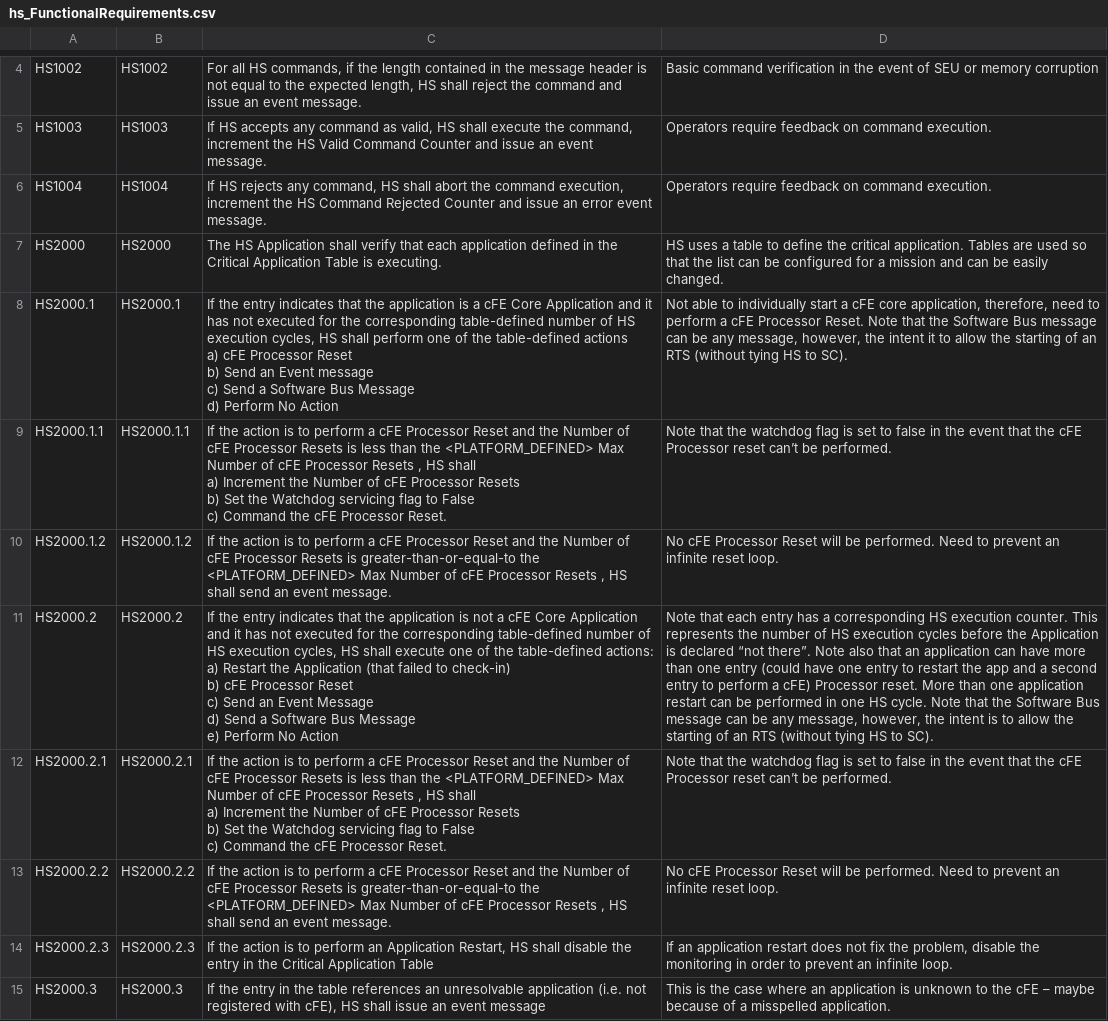
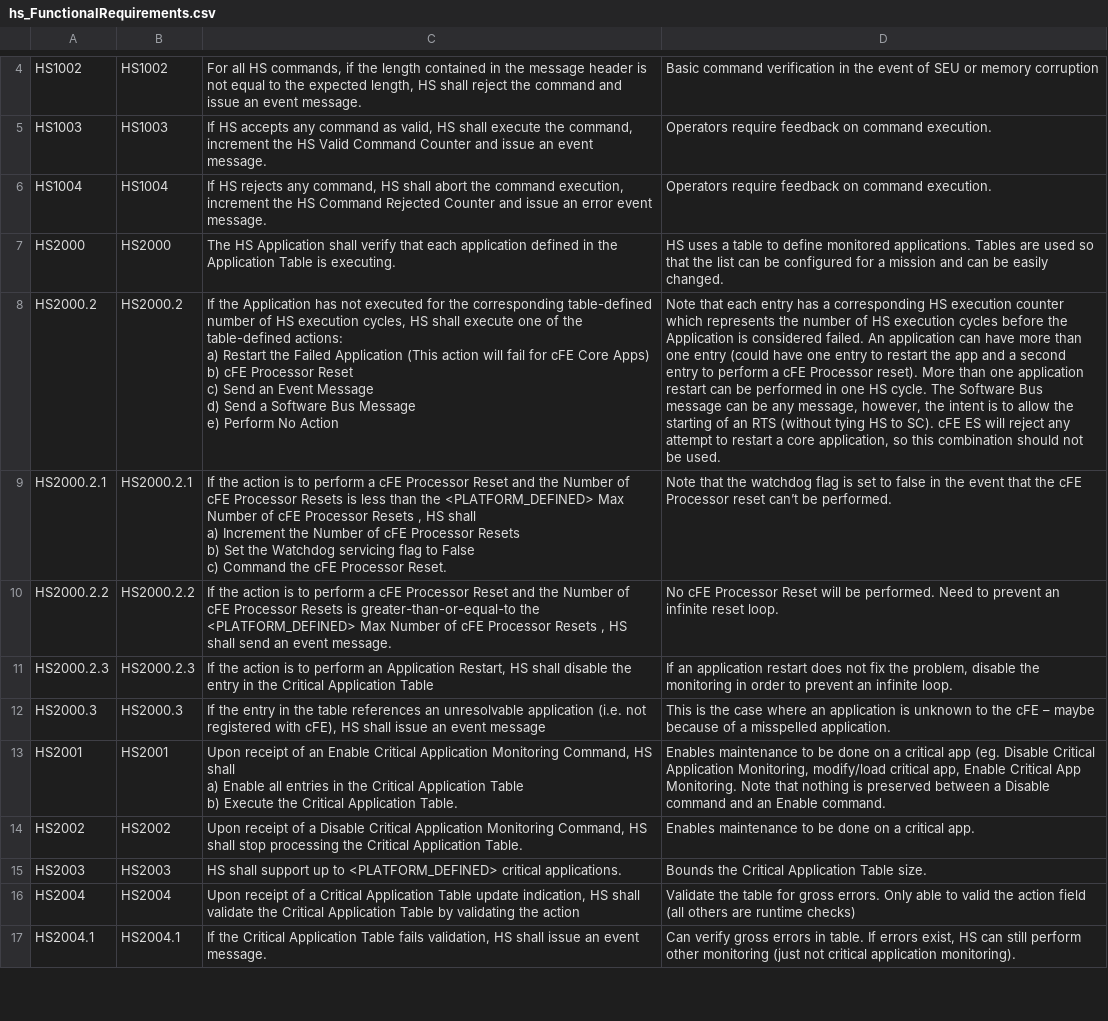
Before and after one commit to nasa/HS, a CSV file: docs/hs_FunctionalRequirements.csv, drawn as a sheet; only a part is shown, gaps mark what is left out; the shorter side is filled out with more unchanged rows; removed rows and columns are numbered as before the commit, all else as after; ↵ is a line break in a cell; the diff names each change by its address in the sheet, - before the commit and + after, or states it on an @@ line.

Commit message:
Fix #18, Clarify application table requirements

```diff
--- a/docs/hs_FunctionalRequirements.csv
+++ b/docs/hs_FunctionalRequirements.csv
-C7: …in the Critical Application Table…
+C7: …in the Application Table…
-D7: …to define the critical application. Tables are…
+D7: …to define monitored applications. Tables are…
-row 8: HS2000.1 | HS2000.1 | If the entry indicates that the application is a cFE Core Application and it has not executed for the corresponding table-defined number of HS execution cycles, HS shall perform one of the table-defined actions ↵ a) cFE Processor Reset ↵ b) Send an Event message ↵ c) Send a Software Bus Message ↵ d) Perform No Action | Not able to individually start a cFE core application, therefore, need to perform a cFE Processor Reset. Note that the Software Bus message can be any message, however, the intent it to allow the starting of an RTS (without tying HS to SC).
-row 9: HS2000.1.1 | HS2000.1.1 | If the action is to perform a cFE Processor Reset and the Number of cFE Processor Resets is less than the <PLATFORM_DEFINED> Max Number of cFE Processor Resets , HS shall ↵ a) Increment the Number of cFE Processor Resets ↵ b) Set the Watchdog servicing flag to False ↵ c) Command the cFE Processor Reset. | Note that the watchdog flag is set to false in the event that the cFE Processor reset can’t be performed.
-row 10: HS2000.1.2 | HS2000.1.2 | If the action is to perform a cFE Processor Reset and the Number of cFE Processor Resets is greater-than-or-equal-to the <PLATFORM_DEFINED> Max Number of cFE Processor Resets , HS shall send an event message. | No cFE Processor Reset will be performed. Need to prevent an infinite reset loop.
-C8: If the entry indicates that the application is not a cFE Core Application and it has not executed for the corresponding table-defined number of HS execution cycles, HS shall execute one of the table-defined actions: ↵ a) Restart the Application (that failed to check-in) ↵ b) cFE…
+C8: If the Application has not executed for the corresponding table-defined number of HS execution cycles, HS shall execute one of the table-defined actions: ↵ a) Restart the Failed Application (This action will fail for cFE Core Apps) ↵ b) cFE…
-D8: …HS execution counter. This represents the number of HS execution cycles before the Application is declared “not there”. Note also that an application can have more than one entry (could have one entry to restart the app and a second entry to perform a cFE) Processor reset. More than one application restart can be performed in one HS cycle. Note that the Software Bus message can be any message, however, the intent is to allow the starting of an RTS (without tying HS to SC).
+D8: …HS execution counter which represents the number of HS execution cycles before the Application is considered failed. An application can have more than one entry (could have one entry to restart the app and a second entry to perform a cFE Processor reset). More than one application restart can be performed in one HS cycle. The Software Bus message can be any message, however, the intent is to allow the starting of an RTS (without tying HS to SC). cFE ES will reject any attempt to restart a core application, so this combination should not be used.
```
